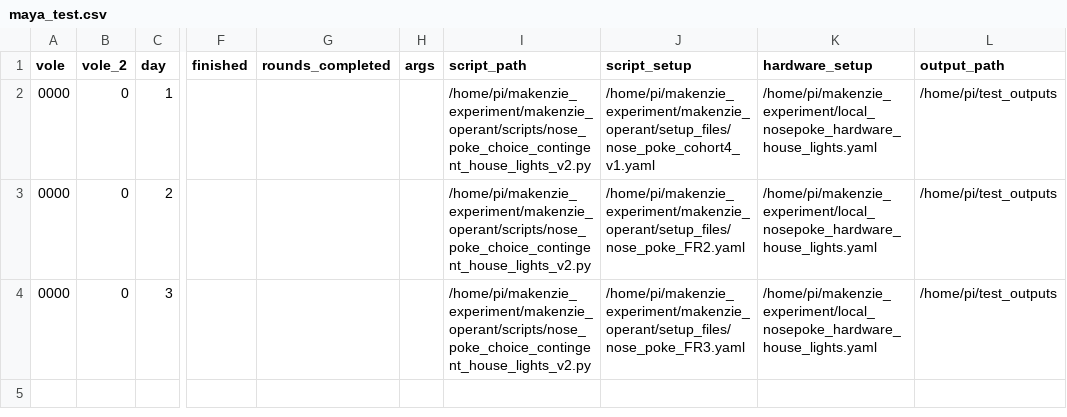
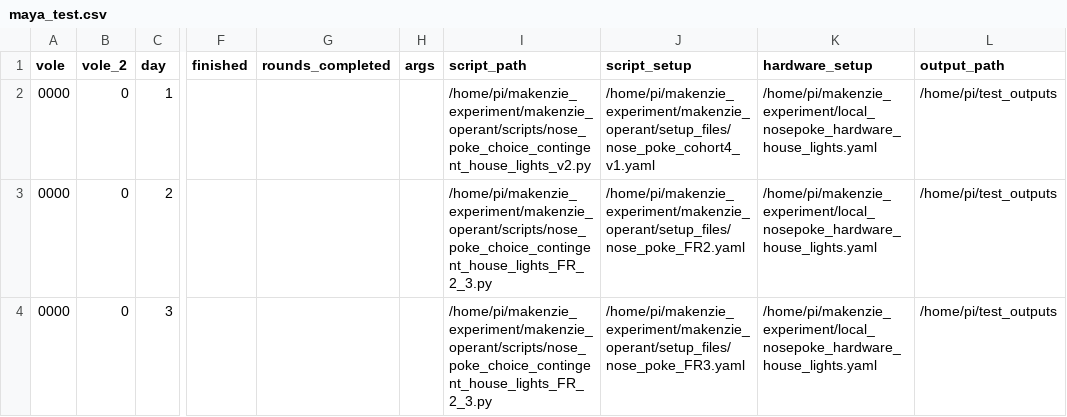
Before and after one commit to donaldsonlab/makenzie_operant, a CSV file: maya_test.csv, drawn as a sheet; only a part is shown, gaps mark what is left out; the diff names each change by its address in the sheet, - before the commit and + after, or states it on an @@ line.

Commit message:
new FR2/3 script

```diff
--- a/maya_test.csv
+++ b/maya_test.csv
-I3:I4 (script_path): /home/pi/makenzie_experiment/makenzie_operant/scripts/nose_poke_choice_contingent_house_lights_v2.py
+I3:I4 (script_path): /home/pi/makenzie_experiment/makenzie_operant/scripts/nose_poke_choice_contingent_house_lights_FR_2_3.py
```
Also changed, not shown: 3 other files.
